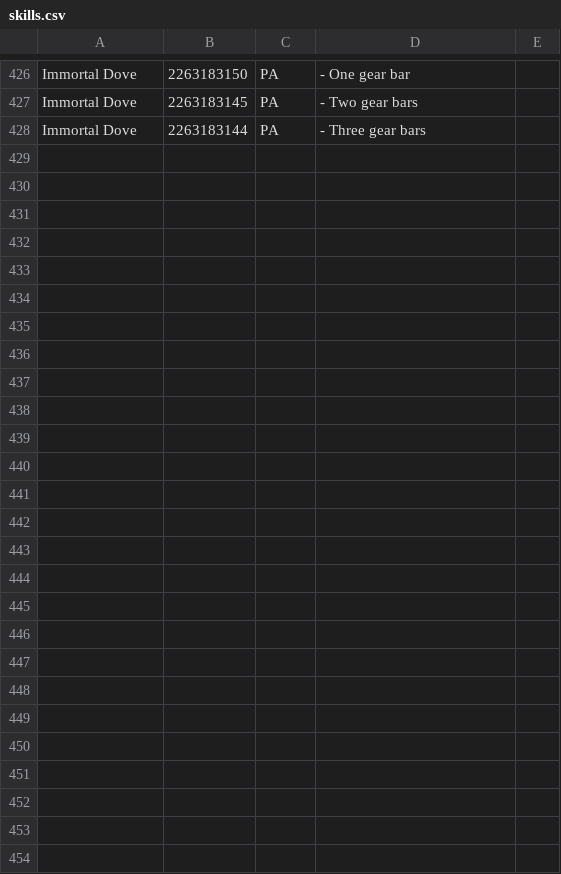
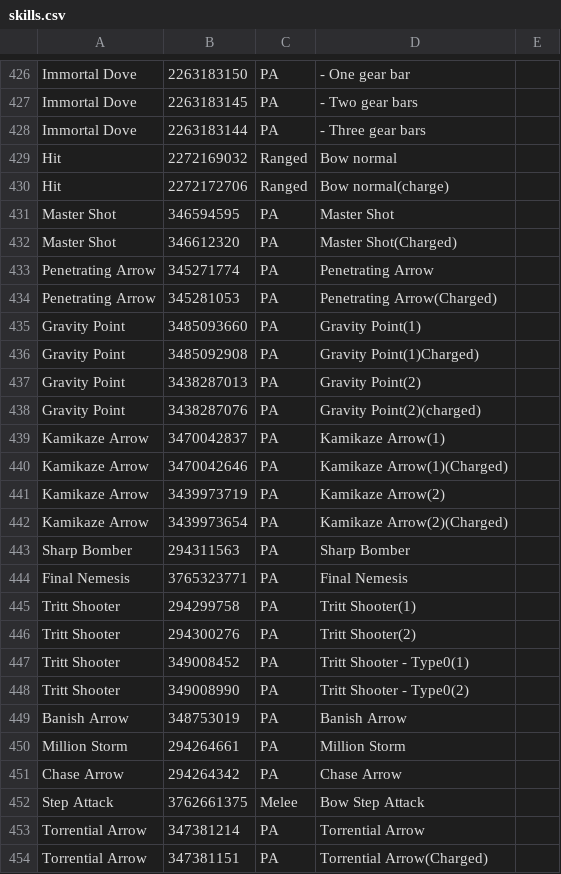
Before and after one commit to VariantXYZ/PSO2ACT, a CSV file: PSO2ACT/skills.csv, drawn as a sheet; only a part is shown, gaps mark what is left out; the diff names each change by its address in the sheet, - before the commit and + after, or states it on an @@ line.

```diff
--- a/PSO2ACT/skills.csv
+++ b/PSO2ACT/skills.csv
+row 429: Hit | 2272169032 | Ranged | Bow normal
+row 430: Hit | 2272172706 | Ranged | Bow normal(charge)
+row 431: Master Shot | 346594595 | PA | Master Shot
+row 432: Master Shot | 346612320 | PA | Master Shot(Charged)
+row 433: Penetrating Arrow | 345271774 | PA | Penetrating Arrow
+row 434: Penetrating Arrow | 345281053 | PA | Penetrating Arrow(Charged)
+row 435: Gravity Point | 3485093660 | PA | Gravity Point(1)
+row 436: Gravity Point | 3485092908 | PA | Gravity Point(1)Charged)
+row 437: Gravity Point | 3438287013 | PA | Gravity Point(2)
+row 438: Gravity Point | 3438287076 | PA | Gravity Point(2)(charged)
+row 439: Kamikaze Arrow | 3470042837 | PA | Kamikaze Arrow(1)
+row 440: Kamikaze Arrow | 3470042646 | PA | Kamikaze Arrow(1)(Charged)
+row 441: Kamikaze Arrow | 3439973719 | PA | Kamikaze Arrow(2)
+row 442: Kamikaze Arrow | 3439973654 | PA | Kamikaze Arrow(2)(Charged)
+row 443: Sharp Bomber | 294311563 | PA | Sharp Bomber
+row 444: Final Nemesis | 3765323771 | PA | Final Nemesis
+row 445: Tritt Shooter | 294299758 | PA | Tritt Shooter(1)
+row 446: Tritt Shooter | 294300276 | PA | Tritt Shooter(2)
+row 447: Tritt Shooter | 349008452 | PA | Tritt Shooter - Type0(1)
+row 448: Tritt Shooter | 349008990 | PA | Tritt Shooter - Type0(2)
+row 449: Banish Arrow | 348753019 | PA | Banish Arrow
+row 450: Million Storm | 294264661 | PA | Million Storm
+row 451: Chase Arrow | 294264342 | PA | Chase Arrow
+row 452: Step Attack | 3762661375 | Melee | Bow Step Attack
+row 453: Torrential Arrow | 347381214 | PA | Torrential Arrow
+row 454: Torrential Arrow | 347381151 | PA | Torrential Arrow(Charged)
```
Also changed, not shown: 3 other files.
